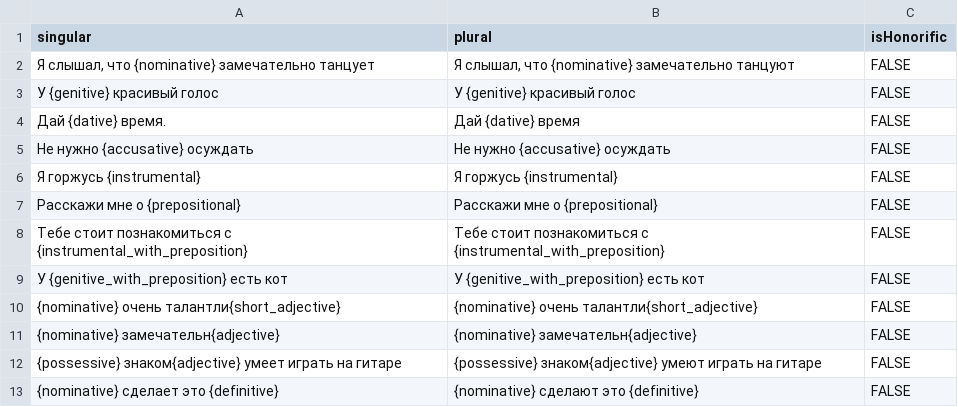
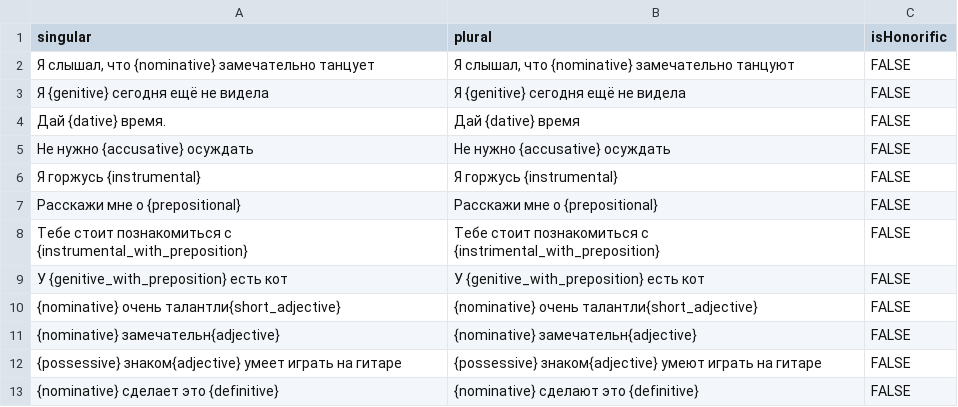
Before and after one commit to tutking24/pronounspage, a TSV file: locale/ru/pronouns/examples.tsv, drawn as a sheet.

```diff
--- a/locale/ru/pronouns/examples.tsv
+++ b/locale/ru/pronouns/examples.tsv
@@ -2,3 +2,3 @@ singular	plural	isHonorific
 Я слышал, что {nominative} замечательно танцует	Я слышал, что {nominative} замечательно танцуют	FALSE
-У {genitive} красивый голос	У {genitive} красивый голос	FALSE
+Я {genitive} сегодня ещё не видела	Я {genitive} сегодня ещё не видела	FALSE
 Дай {dative} время.	Дай {dative} время	FALSE
@@ -7,3 +7,3 @@ singular	plural	isHonorific
 Расскажи мне о {prepositional}	Расскажи мне о {prepositional}	FALSE
-Тебе стоит познакомиться с {instrumental_with_preposition}	Тебе стоит познакомиться с {instrumental_with_preposition}	FALSE
+Тебе стоит познакомиться с {instrumental_with_preposition}	Тебе стоит познакомиться с {instrimental_with_preposition}	FALSE
 У {genitive_with_preposition} есть кот	У {genitive_with_preposition} есть кот	FALSE
```
Also changed, not shown: locale/ru/pronouns/pronouns.tsv, 2 other files.
